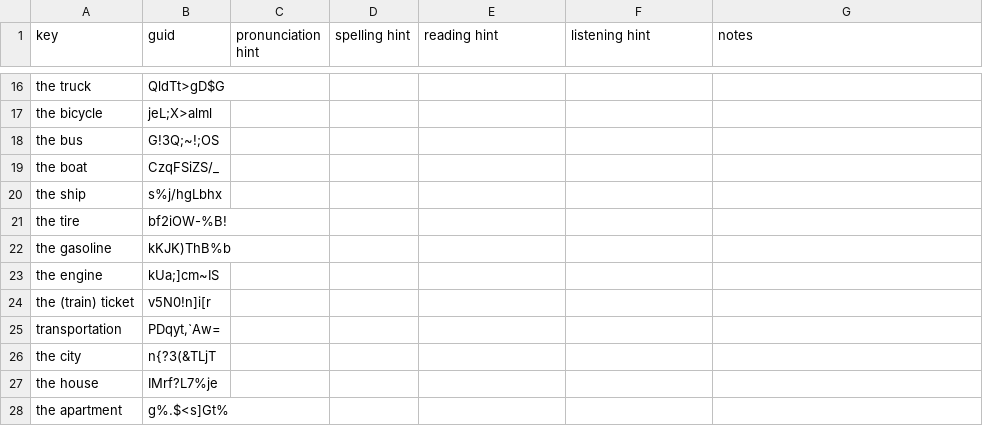
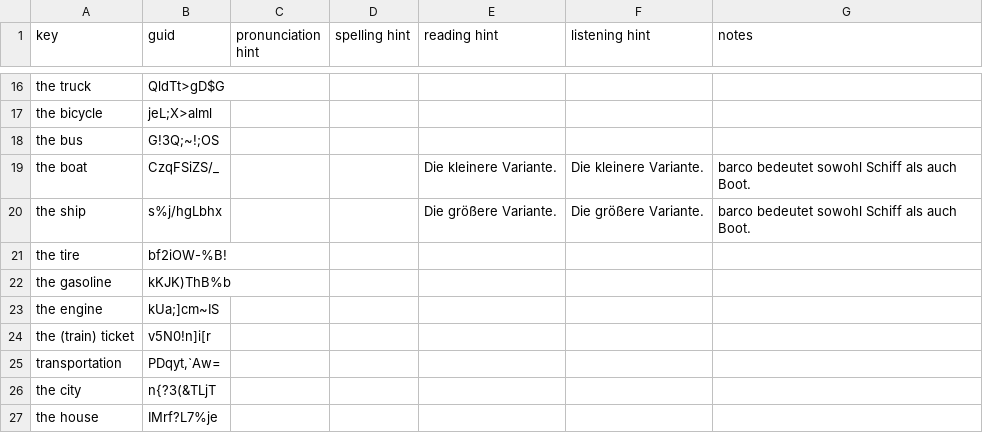
Before and after one commit to ankilangs/ankilangs, a CSV file: src/data/625_words-from-de_de-to-es_es.csv, drawn as a sheet; only a part is shown, gaps mark what is left out; the shorter side is filled out with more unchanged rows.

```diff
--- a/src/data/625_words-from-de_de-to-es_es.csv
+++ b/src/data/625_words-from-de_de-to-es_es.csv
@@ -18,4 +18,4 @@ the bicycle,jeL;X>alml,,,,,
 the bus,G!3Q;~!;OS,,,,,
-the boat,CzqFSiZS/_,,,,,
-the ship,s%j/hgLbhx,,,,,
+the boat,CzqFSiZS/_,,,Die kleinere Variante.,Die kleinere Variante.,barco bedeutet sowohl Schiff als auch Boot.
+the ship,s%j/hgLbhx,,,Die größere Variante.,Die größere Variante.,barco bedeutet sowohl Schiff als auch Boot.
 the tire,bf2iOW-%B!,,,,,
```
Also changed, not shown: src/data/625_words-from-en_us-to-es_es.csv, src/data/625_words-from-es_es-to-de_de.csv.
